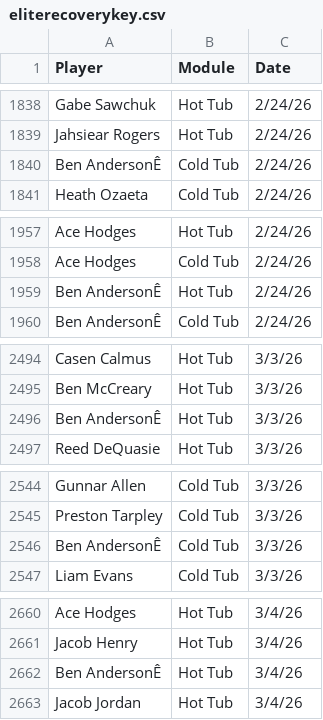
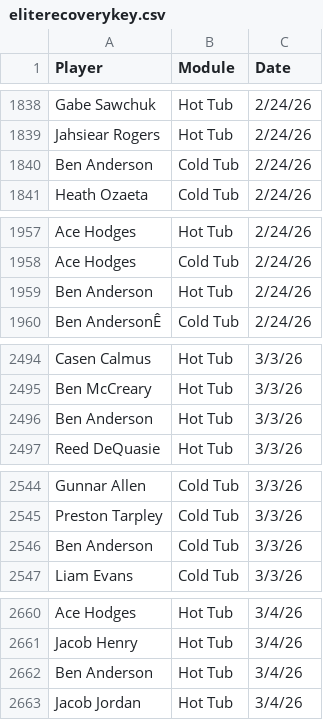
Before and after one commit to emmettj634-png/recovery-dashboard, a CSV file: eliterecoverykey.csv, drawn as a sheet; only a part is shown, gaps mark what is left out; the diff covers the shown part only.

```diff
--- a/eliterecoverykey.csv
+++ b/eliterecoverykey.csv
@@ -1839,3 +1839,3 @@ Gabe Sawchuk,Hot Tub,2/24/26
 Jahsiear Rogers,Hot Tub,2/24/26
-Ben AndersonÊ,Cold Tub,2/24/26
+Ben Anderson,Cold Tub,2/24/26
 Heath Ozaeta,Cold Tub,2/24/26
@@ -1958,3 +1958,3 @@ Ace Hodges,Hot Tub,2/24/26
 Ace Hodges,Cold Tub,2/24/26
-Ben AndersonÊ,Hot Tub,2/24/26
+Ben Anderson,Hot Tub,2/24/26
 Ben AndersonÊ,Cold Tub,2/24/26
@@ -2495,3 +2495,3 @@ Casen Calmus,Hot Tub,3/3/26
 Ben McCreary,Hot Tub,3/3/26
-Ben AndersonÊ,Hot Tub,3/3/26
+Ben Anderson,Hot Tub,3/3/26
 Reed DeQuasie,Hot Tub,3/3/26
@@ -2545,3 +2545,3 @@ Gunnar Allen,Cold Tub,3/3/26
 Preston Tarpley,Cold Tub,3/3/26
-Ben AndersonÊ,Cold Tub,3/3/26
+Ben Anderson,Cold Tub,3/3/26
 Liam Evans,Cold Tub,3/3/26
@@ -2661,3 +2661,3 @@ Ace Hodges,Hot Tub,3/4/26
 Jacob Henry,Hot Tub,3/4/26
-Ben AndersonÊ,Hot Tub,3/4/26
+Ben Anderson,Hot Tub,3/4/26
 Jacob Jordan,Hot Tub,3/4/26
```
Also changed, not shown: 12 edited cells elsewhere in this file.
